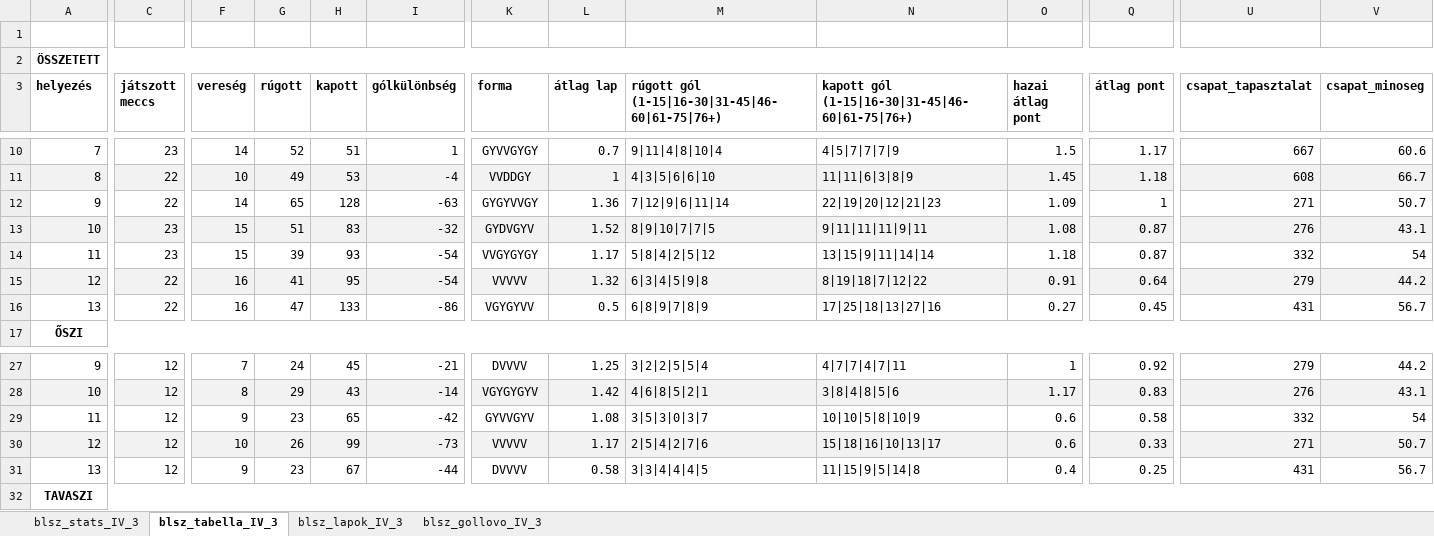
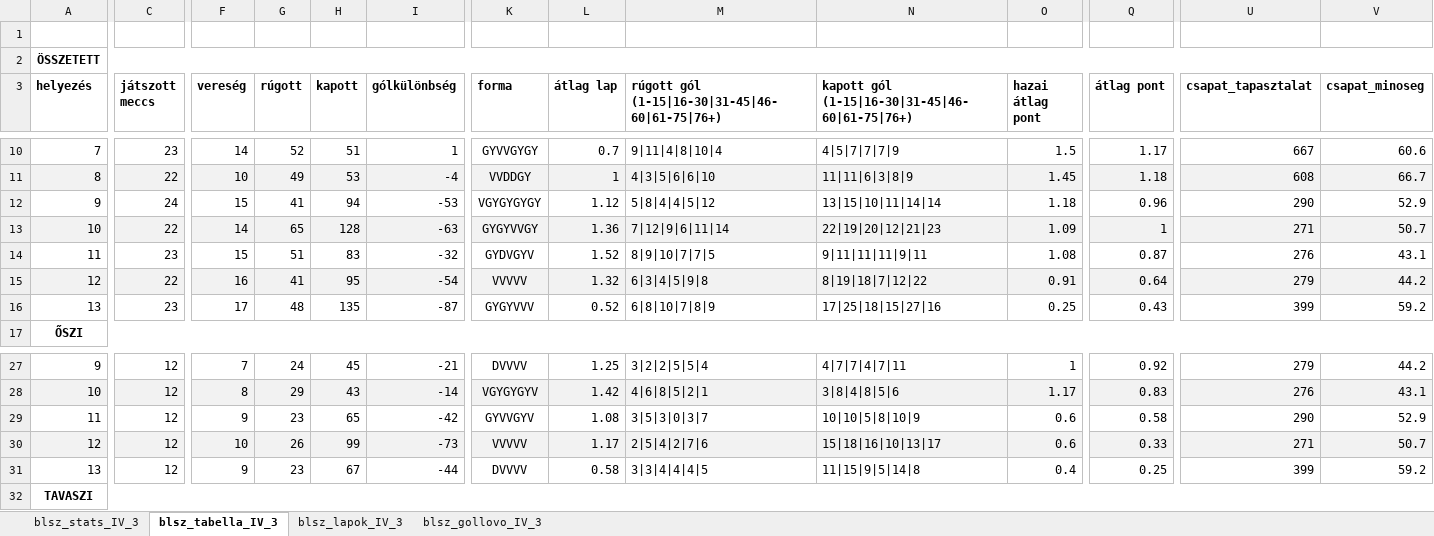
Before and after one commit to akinemazaki/blsz-stat, an Excel workbook: blsz_stat.xlsx, sheet blsz_tabella_IV_3, drawn as a sheet; only a part is shown, gaps mark what is left out; values as stored, in another font and other column widths than the file's, no borders; removed rows and columns are numbered as before the commit, all else as after; rows hold the shown columns only; the diff covers the shown part only; the diff names each change by its address in the sheet, - before the commit and + after, or states it on an @@ line.

```diff
--- a/blsz_stat.xlsx (sheet blsz_tabella_IV_3)
+++ b/blsz_stat.xlsx (sheet blsz_tabella_IV_3)
+row 12: 9 | 24 | 15 | 41 | 94 | -53 | VGYGYGYGY | 1.12 | 5|8|4|4|5|12 | 13|15|10|11|14|14 | 1.18 | 0.96 | 290 | 52.9
-A13 (helyezés): 9
+A13 (helyezés): 10
-A13:V13 fill: none
+A13:V13 fill: #F2F2F2
-A14 (helyezés): 10
+A14 (helyezés): 11
-A14:V14 fill: #F2F2F2
+A14:V14 fill: none
-row 14: 11 | 23 | 15 | 39 | 93 | -54 | VVGYGYGY | 1.17 | 5|8|4|2|5|12 | 13|15|9|11|14|14 | 1.18 | 0.87 | 332 | 54
-C16 (játszott meccs): 22
+C16 (játszott meccs): 23
-F16 (vereség): 16
+F16 (vereség): 17
-G16 (rúgott): 47
+G16 (rúgott): 48
-H16 (kapott): 133
+H16 (kapott): 135
-I16 (gólkülönbség): -86
+I16 (gólkülönbség): -87
-K16 (forma): VGYGYVV
+K16 (forma): GYGYVVV
-L16 (átlag lap): 0.5
+L16 (átlag lap): 0.52
-M16: 6|8|9|7|8|9
+M16: 6|8|10|7|8|9
-N16: 17|25|18|13|27|16
+N16: 17|25|18|15|27|16
-O16 (hazai átlag pont): 0.27
+O16 (hazai átlag pont): 0.25
-Q16 (átlag pont): 0.45
+Q16 (átlag pont): 0.43
-U16 (csapat_tapasztalat): 431
+U16 (csapat_tapasztalat): 399
-V16 (csapat_minoseg): 56.7
+V16 (csapat_minoseg): 59.2
-U29 (csapat_tapasztalat): 332
+U29 (csapat_tapasztalat): 290
-V29 (csapat_minoseg): 54
+V29 (csapat_minoseg): 52.9
-U31 (csapat_tapasztalat): 431
+U31 (csapat_tapasztalat): 399
-V31 (csapat_minoseg): 56.7
+V31 (csapat_minoseg): 59.2
```
Also changed, not shown: 1 added row, 1 removed row, 16 edited cells and cell formats elsewhere in this sheet, sheet blsz_lapok_IV_3, sheet blsz_gollovo_IV_3, sheet blsz_stats_IV_3.
